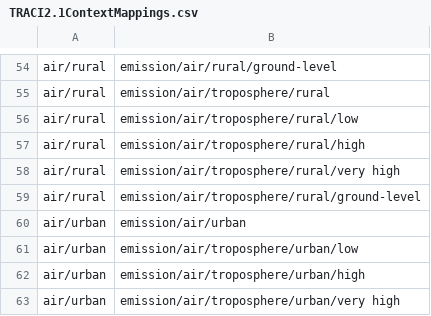
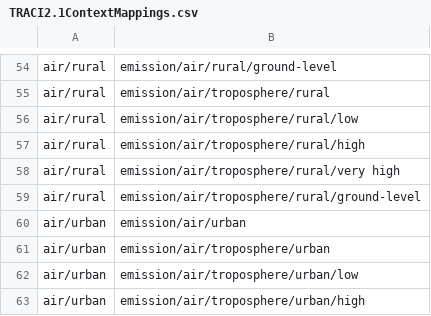
Before and after one commit to USEPA/fedelemflowlist, a CSV file: fedelemflowlist/input/TRACI2.1ContextMappings.csv, drawn as a sheet; only a part is shown, gaps mark what is left out; the shorter side is filled out with more unchanged rows.

Commit message:
Update to TRACI context mapping to add a missing context for "air/urban". Revisions to the build_traci script which was outdated in order to recreate the TRACI2.1 mapping file

```diff
--- a/fedelemflowlist/input/TRACI2.1ContextMappings.csv
+++ b/fedelemflowlist/input/TRACI2.1ContextMappings.csv
@@ -60,2 +60,3 @@ air/rural,emission/air/troposphere/rural/ground-level
 air/urban,emission/air/urban
+air/urban,emission/air/troposphere/urban
 air/urban,emission/air/troposphere/urban/low
```
Also changed, not shown: 1 other file.
